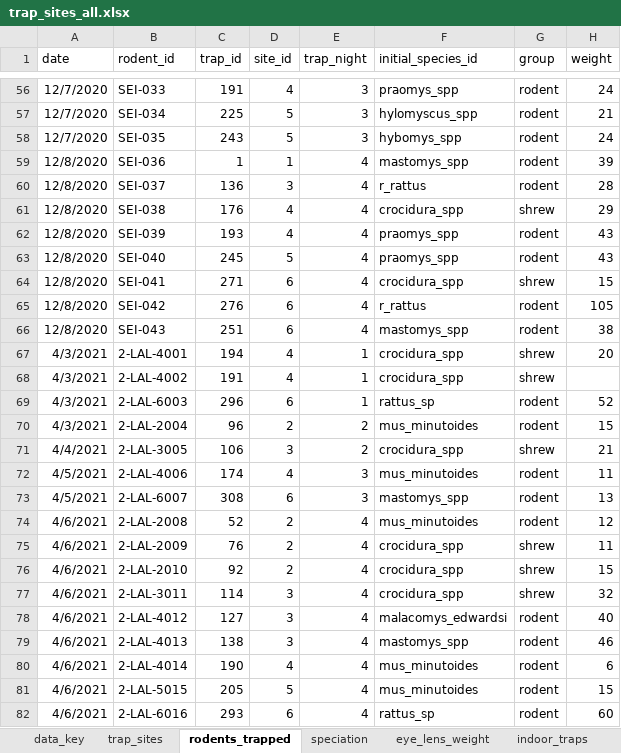
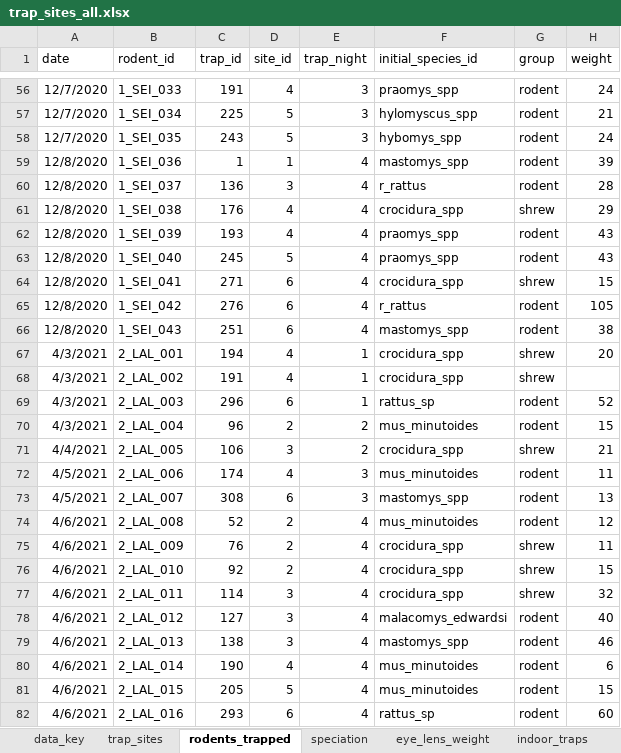
Before and after one commit to DidDrog11/rodent_trapping, an Excel workbook: data/trap_sites_all.xlsx, sheet rodents_trapped, drawn as a sheet; only a part is shown, gaps mark what is left out; values as stored, in another font and other column widths than the file's, no borders; charts and pictures not drawn; the diff covers the shown part only; the diff names each change by its address in the sheet, - before the commit and + after, or states it on an @@ line.

```diff
--- a/data/trap_sites_all.xlsx (sheet rodents_trapped)
+++ b/data/trap_sites_all.xlsx (sheet rodents_trapped)
-B56 (rodent_id): SEI-033
+B56 (rodent_id): 1_SEI_033
-B57 (rodent_id): SEI-034
+B57 (rodent_id): 1_SEI_034
-B58 (rodent_id): SEI-035
+B58 (rodent_id): 1_SEI_035
-B59 (rodent_id): SEI-036
+B59 (rodent_id): 1_SEI_036
-B60 (rodent_id): SEI-037
+B60 (rodent_id): 1_SEI_037
-B61 (rodent_id): SEI-038
+B61 (rodent_id): 1_SEI_038
-B62 (rodent_id): SEI-039
+B62 (rodent_id): 1_SEI_039
-B63 (rodent_id): SEI-040
+B63 (rodent_id): 1_SEI_040
-B64 (rodent_id): SEI-041
+B64 (rodent_id): 1_SEI_041
-B65 (rodent_id): SEI-042
+B65 (rodent_id): 1_SEI_042
-B66 (rodent_id): SEI-043
+B66 (rodent_id): 1_SEI_043
-B67 (rodent_id): 2-LAL-4001
+B67 (rodent_id): 2_LAL_001
-B68 (rodent_id): 2-LAL-4002
+B68 (rodent_id): 2_LAL_002
-B69 (rodent_id): 2-LAL-6003
+B69 (rodent_id): 2_LAL_003
-B70 (rodent_id): 2-LAL-2004
+B70 (rodent_id): 2_LAL_004
-B71 (rodent_id): 2-LAL-3005
+B71 (rodent_id): 2_LAL_005
-B72 (rodent_id): 2-LAL-4006
+B72 (rodent_id): 2_LAL_006
-B73 (rodent_id): 2-LAL-6007
+B73 (rodent_id): 2_LAL_007
-B74 (rodent_id): 2-LAL-2008
+B74 (rodent_id): 2_LAL_008
-B75 (rodent_id): 2-LAL-2009
+B75 (rodent_id): 2_LAL_009
-B76 (rodent_id): 2-LAL-2010
+B76 (rodent_id): 2_LAL_010
-B77 (rodent_id): 2-LAL-3011
+B77 (rodent_id): 2_LAL_011
-B78 (rodent_id): 2-LAL-4012
+B78 (rodent_id): 2_LAL_012
-B79 (rodent_id): 2-LAL-4013
+B79 (rodent_id): 2_LAL_013
-B80 (rodent_id): 2-LAL-4014
+B80 (rodent_id): 2_LAL_014
-B81 (rodent_id): 2-LAL-5015
+B81 (rodent_id): 2_LAL_015
-B82 (rodent_id): 2-LAL-6016
+B82 (rodent_id): 2_LAL_016
```
Also changed, not shown: 110 edited cells elsewhere in this sheet, charts or pictures, 49 other files.
